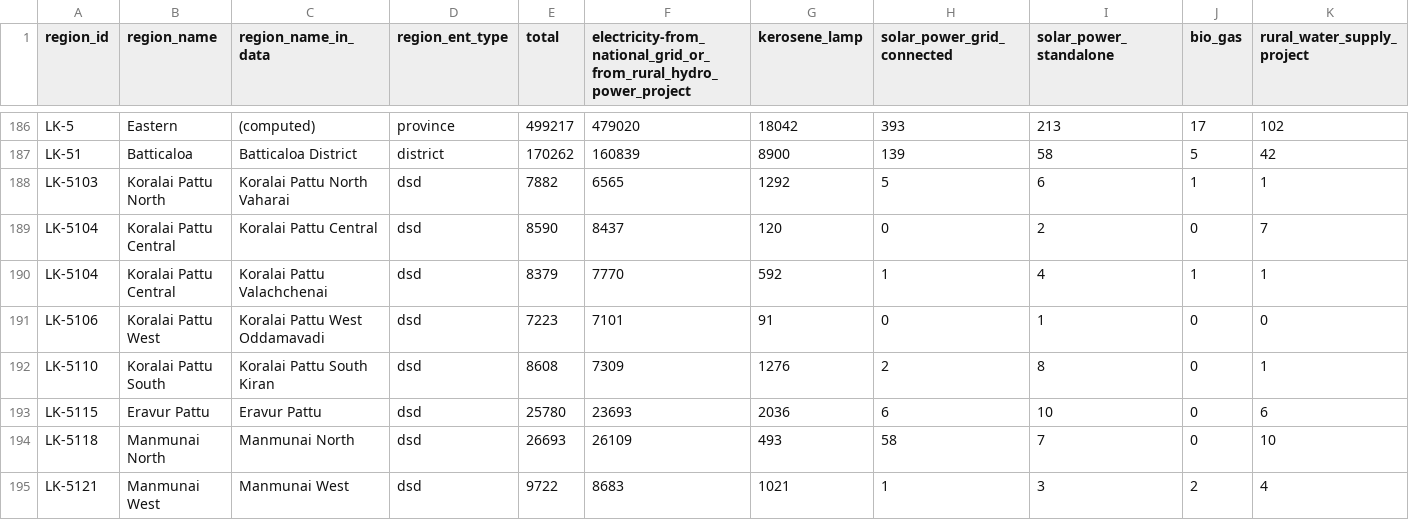
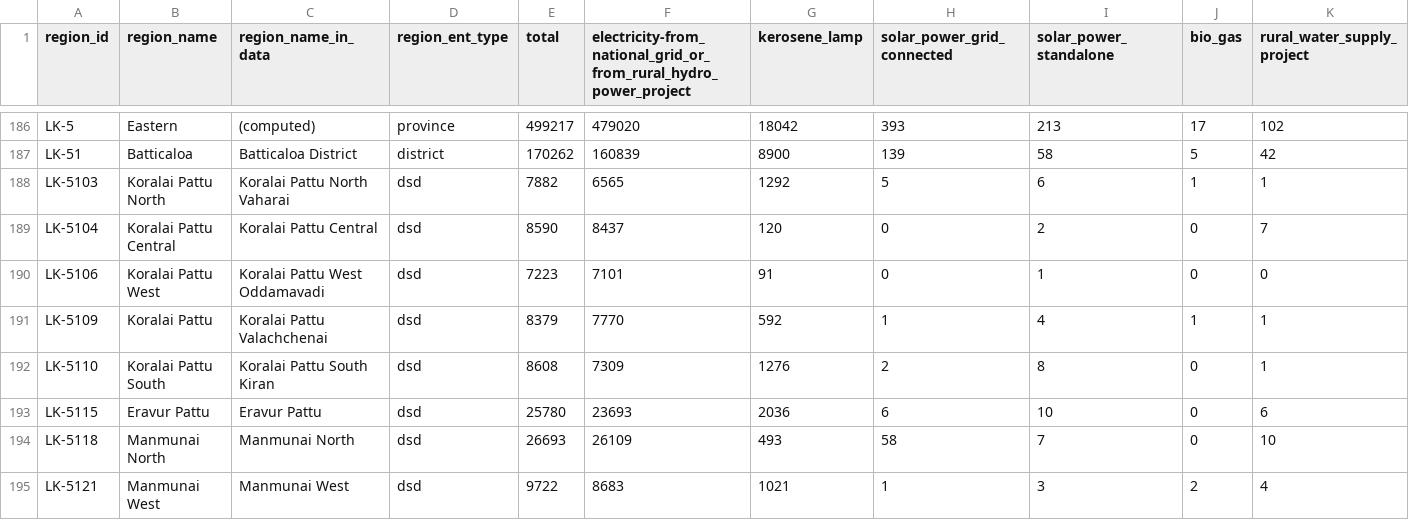
Before and after one commit to nuuuwan/lk_census_2024, a TSV file: data/Housing-Preliminary-Report/Number-of-households-by-source-of-lighting/data.tsv, drawn as a sheet; only a part is shown, gaps mark what is left out; removed rows and columns are numbered as before the commit, all else as after; rows hold the shown columns only; the diff names each change by its address in the sheet, - before the commit and + after, or states it on an @@ line.

```diff
--- a/data/Housing-Preliminary-Report/Number-of-households-by-source-of-lighting/data.tsv
+++ b/data/Housing-Preliminary-Report/Number-of-households-by-source-of-lighting/data.tsv
-row 190: LK-5104 | Koralai Pattu Central | Koralai Pattu Valachchenai | dsd | 8379 | 7770 | 592 | 1 | 4 | 1 | 1
+row 191: LK-5109 | Koralai Pattu | Koralai Pattu Valachchenai | dsd | 8379 | 7770 | 592 | 1 | 4 | 1 | 1
```
Also changed, not shown: data/Housing-Preliminary-Report/Number-of-households-by-main-material-used-for-floor-construction/data.tsv, data/Housing-Preliminary-Report/Number-of-households-by-main-source-of-drinking-water/data.tsv, 32 other files.
